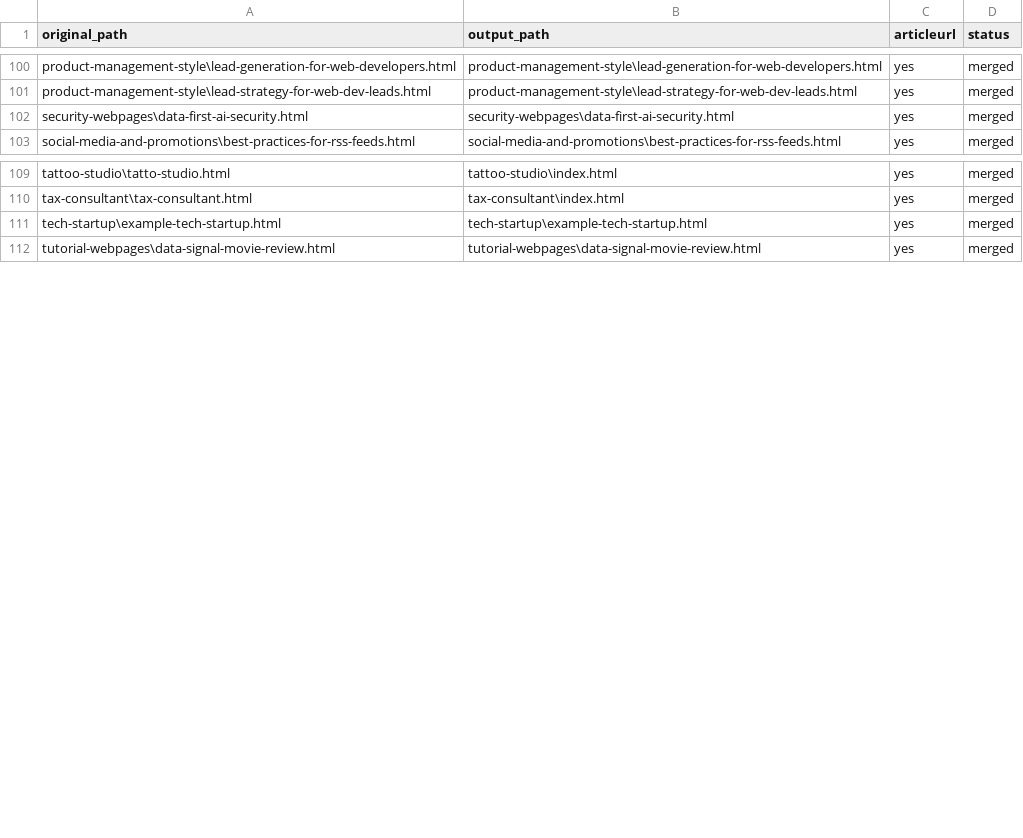
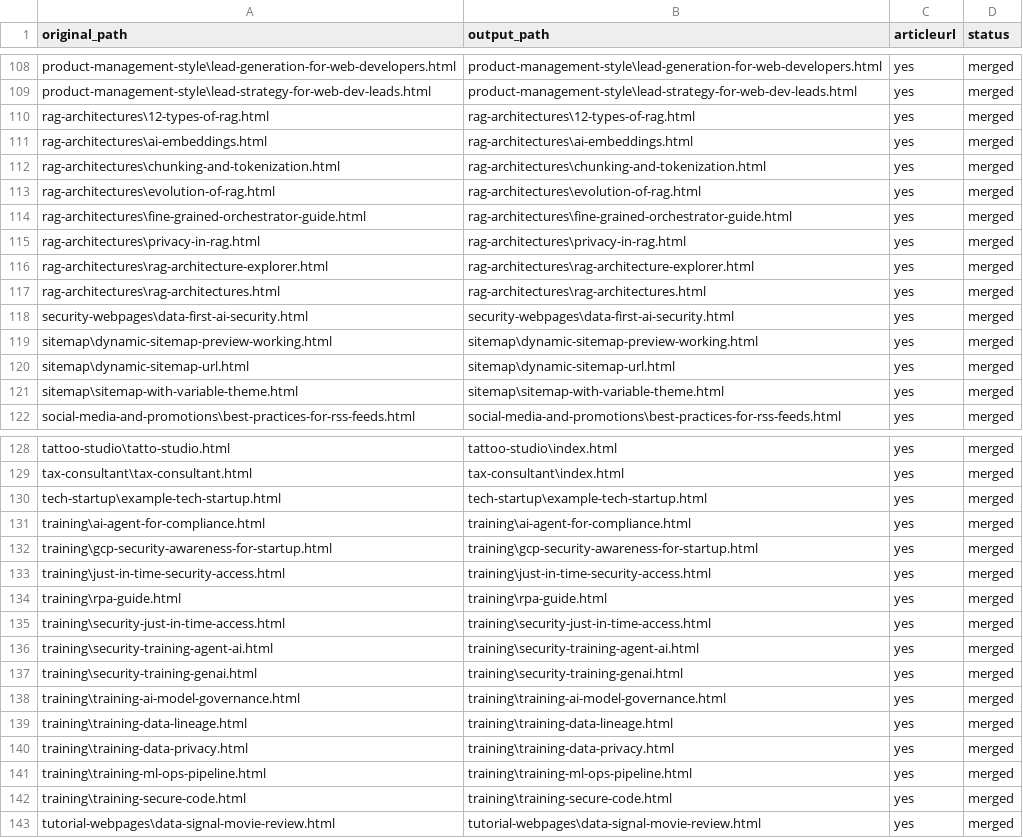
Before and after one commit to create-websites/business, a CSV file: output/content/renames.csv, drawn as a sheet; only a part is shown, gaps mark what is left out; the diff covers the shown part only.

```diff
--- a/output/content/renames.csv
+++ b/output/content/renames.csv
@@ -101,3 +109,14 @@ product-management-style\lead-generation-for-web-developers.html,product-managem
 product-management-style\lead-strategy-for-web-dev-leads.html,product-management-style\lead-strategy-for-web-dev-leads.html,yes,merged
+rag-architectures\12-types-of-rag.html,rag-architectures\12-types-of-rag.html,yes,merged
+rag-architectures\ai-embeddings.html,rag-architectures\ai-embeddings.html,yes,merged
+rag-architectures\chunking-and-tokenization.html,rag-architectures\chunking-and-tokenization.html,yes,merged
+rag-architectures\evolution-of-rag.html,rag-architectures\evolution-of-rag.html,yes,merged
+rag-architectures\fine-grained-orchestrator-guide.html,rag-architectures\fine-grained-orchestrator-guide.html,yes,merged
+rag-architectures\privacy-in-rag.html,rag-architectures\privacy-in-rag.html,yes,merged
+rag-architectures\rag-architecture-explorer.html,rag-architectures\rag-architecture-explorer.html,yes,merged
+rag-architectures\rag-architectures.html,rag-architectures\rag-architectures.html,yes,merged
 security-webpages\data-first-ai-security.html,security-webpages\data-first-ai-security.html,yes,merged
+sitemap\dynamic-sitemap-preview-working.html,sitemap\dynamic-sitemap-preview-working.html,yes,merged
+sitemap\dynamic-sitemap-url.html,sitemap\dynamic-sitemap-url.html,yes,merged
+sitemap\sitemap-with-variable-theme.html,sitemap\sitemap-with-variable-theme.html,yes,merged
 social-media-and-promotions\best-practices-for-rss-feeds.html,social-media-and-promotions\best-practices-for-rss-feeds.html,yes,merged
@@ -111,2 +130,14 @@ tax-consultant\tax-consultant.html,tax-consultant\index.html,yes,merged
 tech-startup\example-tech-startup.html,tech-startup\example-tech-startup.html,yes,merged
+training\ai-agent-for-compliance.html,training\ai-agent-for-compliance.html,yes,merged
+training\gcp-security-awareness-for-startup.html,training\gcp-security-awareness-for-startup.html,yes,merged
+training\just-in-time-security-access.html,training\just-in-time-security-access.html,yes,merged
+training\rpa-guide.html,training\rpa-guide.html,yes,merged
+training\security-just-in-time-access.html,training\security-just-in-time-access.html,yes,merged
+training\security-training-agent-ai.html,training\security-training-agent-ai.html,yes,merged
+training\security-training-genai.html,training\security-training-genai.html,yes,merged
+training\training-ai-model-governance.html,training\training-ai-model-governance.html,yes,merged
+training\training-data-lineage.html,training\training-data-lineage.html,yes,merged
+training\training-data-privacy.html,training\training-data-privacy.html,yes,merged
+training\training-ml-ops-pipeline.html,training\training-ml-ops-pipeline.html,yes,merged
+training\training-secure-code.html,training\training-secure-code.html,yes,merged
 tutorial-webpages\data-signal-movie-review.html,tutorial-webpages\data-signal-movie-review.html,yes,merged
```
Also changed, not shown: 8 added rows elsewhere in this file, 45 other files.
